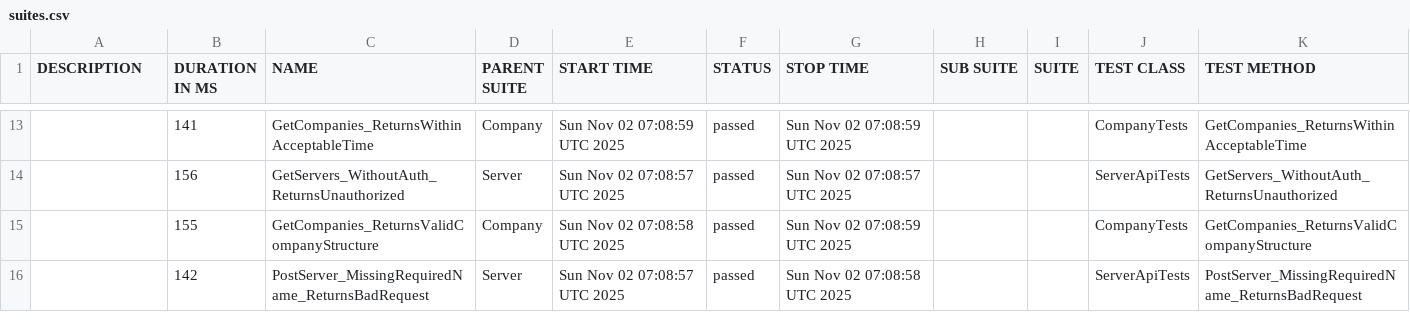
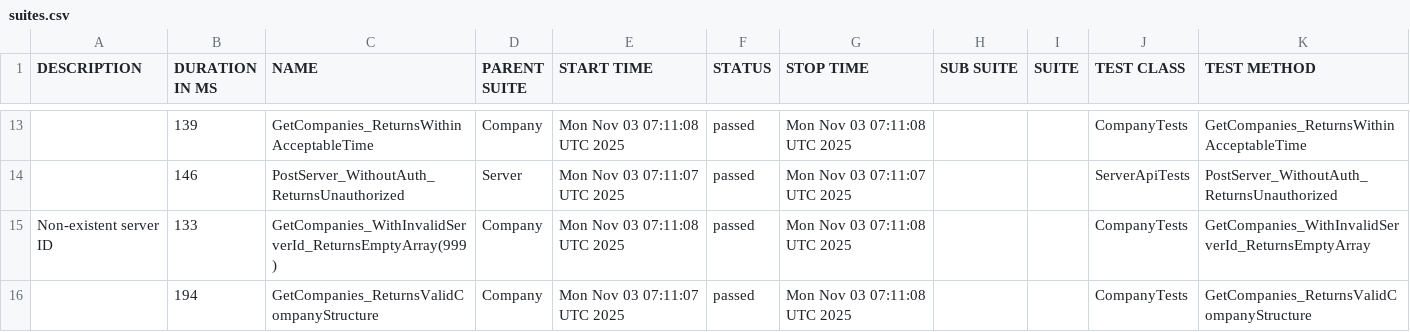
Before and after one commit to effiziente1/API_Testing, a CSV file: data/suites.csv, drawn as a sheet; only a part is shown, gaps mark what is left out; the diff covers the shown part only.

```diff
--- a/data/suites.csv
+++ b/data/suites.csv
@@ -15,4 +14,5 @@
-"","141","GetCompanies_ReturnsWithinAcceptableTime","Company","Sun Nov 02 07:08:59 UTC 2025","passed","Sun Nov 02 07:08:59 UTC 2025","","","CompanyTests","GetCompanies_ReturnsWithinAcceptableTime"
-"","156","GetServers_WithoutAuth_ReturnsUnauthorized","Server","Sun Nov 02 07:08:57 UTC 2025","passed","Sun Nov 02 07:08:57 UTC 2025","","","ServerApiTests","GetServers_WithoutAuth_ReturnsUnauthorized"
-"","155","GetCompanies_ReturnsValidCompanyStructure","Company","Sun Nov 02 07:08:58 UTC 2025","passed","Sun Nov 02 07:08:59 UTC 2025","","","CompanyTests","GetCompanies_ReturnsValidCompanyStructure"
-"","142","PostServer_MissingRequiredName_ReturnsBadRequest","Server","Sun Nov 02 07:08:57 UTC 2025","passed","Sun Nov 02 07:08:58 UTC 2025","","","ServerApiTests","PostServer_MissingRequiredName_ReturnsBadRequest"
+"","139","GetCompanies_ReturnsWithinAcceptableTime","Company","Mon Nov 03 07:11:08 UTC 2025","passed","Mon Nov 03 07:11:08 UTC 2025","","","CompanyTests","GetCompanies_ReturnsWithinAcceptableTime"
+"","146","PostServer_WithoutAuth_ReturnsUnauthorized","Server","Mon Nov 03 07:11:07 UTC 2025","passed","Mon Nov 03 07:11:07 UTC 2025","","","ServerApiTests","PostServer_WithoutAuth_ReturnsUnauthorized"
+"Non-existent server ID
+","133","GetCompanies_WithInvalidServerId_ReturnsEmptyArray(999)","Company","Mon Nov 03 07:11:08 UTC 2025","passed","Mon Nov 03 07:11:08 UTC 2025","","","CompanyTests","GetCompanies_WithInvalidServerId_ReturnsEmptyArray"
+"","194","GetCompanies_ReturnsValidCompanyStructure","Company","Mon Nov 03 07:11:07 UTC 2025","passed","Mon Nov 03 07:11:08 UTC 2025","","","CompanyTests","GetCompanies_ReturnsValidCompanyStructure"
```
Also changed, not shown: 6 added rows, 6 removed rows and 19 edited cells elsewhere in this file, 37 other files.
